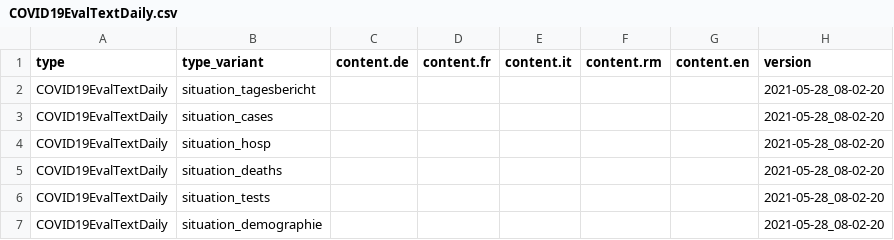
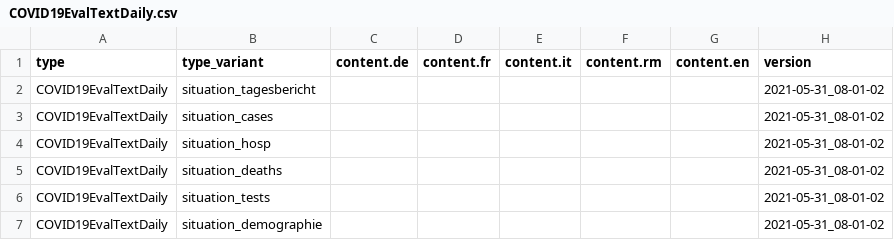
Before and after one commit to basler-bebbi/covid_bag, a CSV file: COVID19EvalTextDaily.csv, drawn as a sheet; the diff names each change by its address in the sheet, - before the commit and + after, or states it on an @@ line.

```diff
--- a/COVID19EvalTextDaily.csv
+++ b/COVID19EvalTextDaily.csv
-H2:H7 (version): 2021-05-28_08-02-20
+H2:H7 (version): 2021-05-31_08-01-02
```
Also changed, not shown: COVID19IntQua.csv, COVID19QuarantineIsolation_geoRegion_d.csv, 17 other files.
